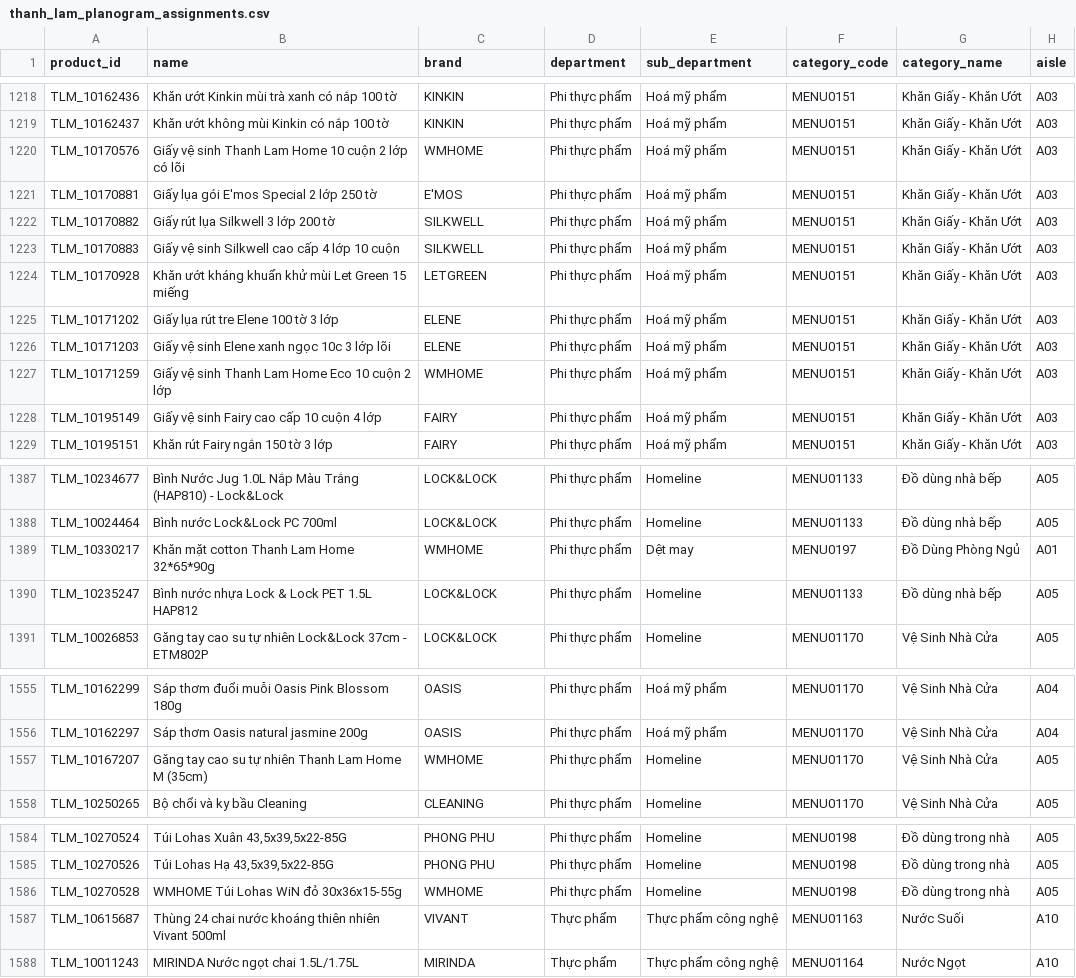
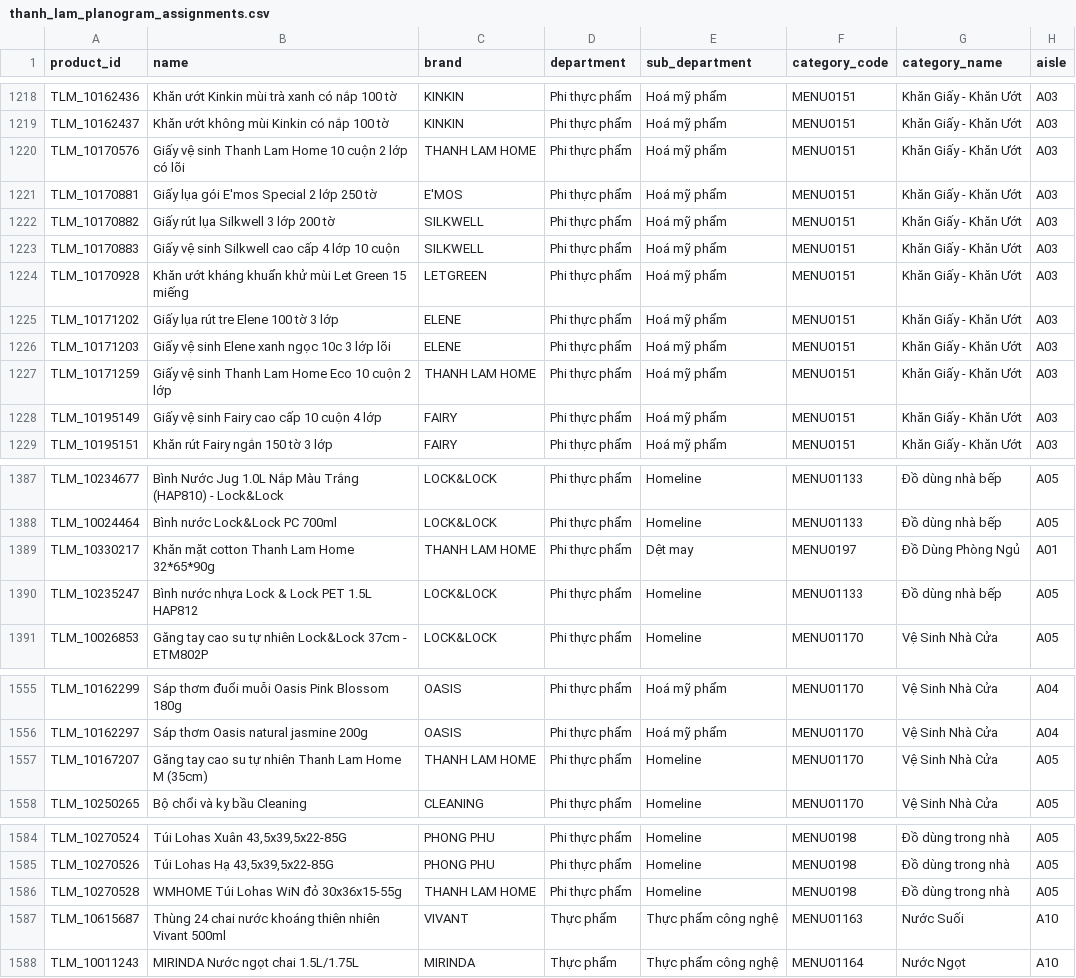
Before and after one commit to chinhdz102/Retail-AI-, a CSV file: data/thanh_lam_planogram_assignments.csv, drawn as a sheet; only a part is shown, gaps mark what is left out; the diff covers the shown part only; the diff names each change by its address in the sheet, - before the commit and + after, or states it on an @@ line.

Commit message:
chore(branding): replace all Thanh Lam Mart references with Thanh Lam Mart across data, app, and capstone reports
- Scrubbed all Thanh Lam Mart/Thanh Lam Mart branding from data/ catalog, details, planogram, overrides, gallery meta, and verified org facts; rebound SHA-256 (80c605a5...)
- Updated backend/frontend user-facing strings, STT phrase list, and org-profile collision guard for Thanh Lam Home/Good SKUs
- Removed 100% of Thanh Lam Mart mentions from VI/EN LaTeX capstone reports and figures; recompiled both PDFs (0 warnings) and rebuilt Overleaf ZIPs

```diff
--- a/data/thanh_lam_planogram_assignments.csv
+++ b/data/thanh_lam_planogram_assignments.csv
-C1220 (brand): WMHOME
+C1220 (brand): THANH LAM HOME
-C1227 (brand): WMHOME
+C1227 (brand): THANH LAM HOME
-C1389 (brand): WMHOME
+C1389 (brand): THANH LAM HOME
-C1557 (brand): WMHOME
+C1557 (brand): THANH LAM HOME
-C1586 (brand): WMHOME
+C1586 (brand): THANH LAM HOME
```
Also changed, not shown: 29 edited cells elsewhere in this file, 37 other files.
